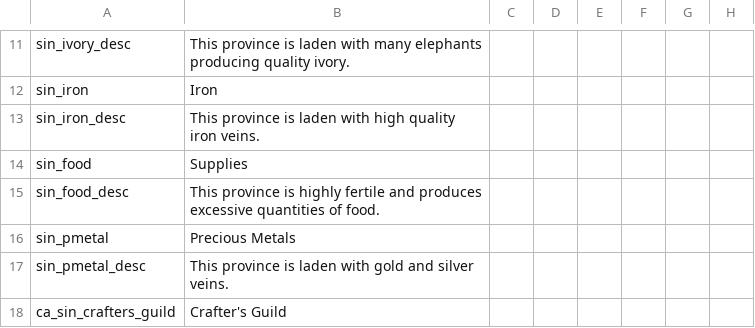
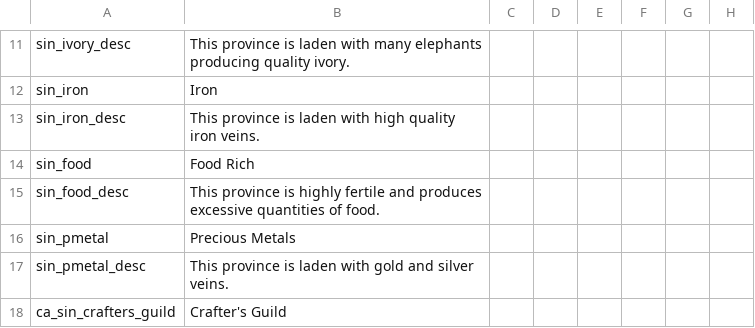
Before and after one commit to tannerflick4/Diadochi-Kings-Revival, a CSV file: Sin Resources/localisation/sin_resources_loc.csv, drawn as a sheet; only a part is shown, gaps mark what is left out; the diff names each change by its address in the sheet, - before the commit and + after, or states it on an @@ line.

Commit message:
change supplies to Food Rich

```diff
--- a/Sin Resources/localisation/sin_resources_loc.csv
+++ b/Sin Resources/localisation/sin_resources_loc.csv
-B14: Supplies
+B14: Food Rich
```
